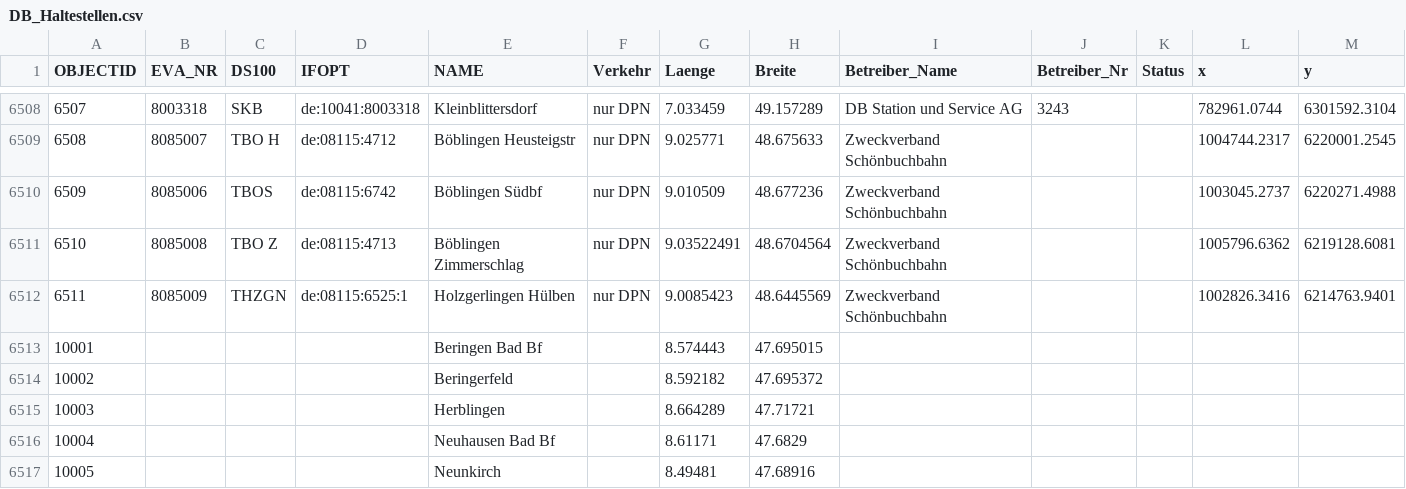
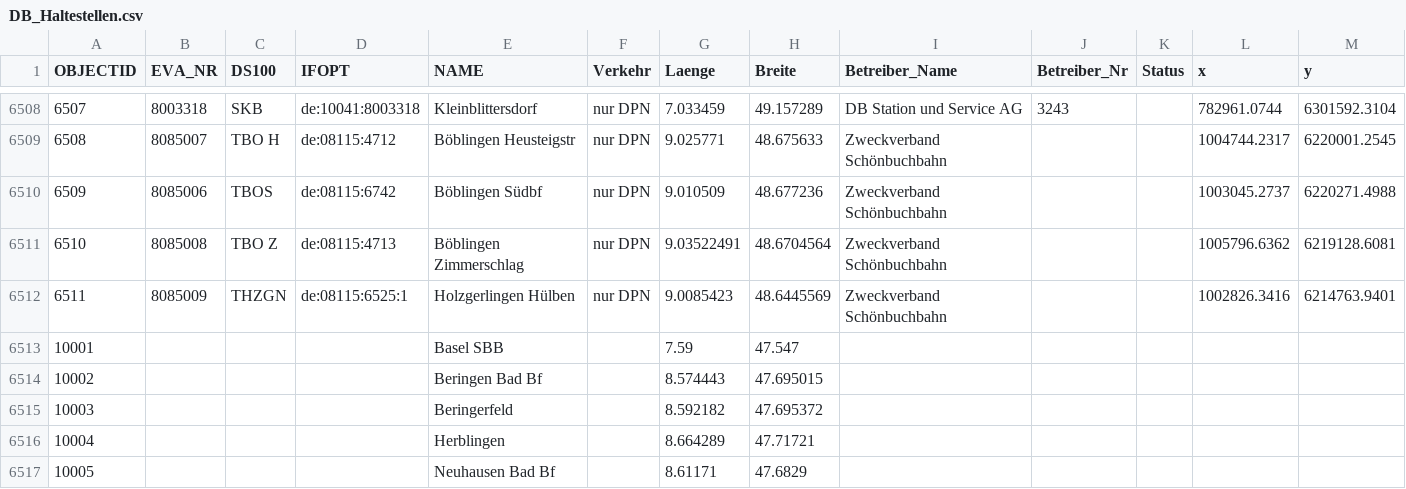
Before and after one commit to bronikkk/railfie, a CSV file: DB_Haltestellen.csv, drawn as a sheet; only a part is shown, gaps mark what is left out; the shorter side is filled out with more unchanged rows; addresses are those after the commit; the diff names each change by its address in the sheet, - before the commit and + after, or states it on an @@ line.

Commit message:
Add Basel SBB to the DB_Haltestellen database

```diff
--- a/DB_Haltestellen.csv
+++ b/DB_Haltestellen.csv
+row 6513: 10001 |  |  |  | Basel SBB |  | 7.59 | 47.547
@@ column A (OBJECTID) renumbered between rows 6514 and 6523 @@
```
